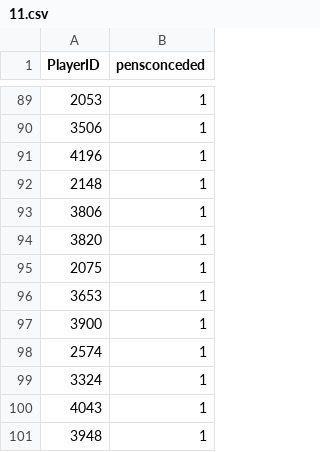
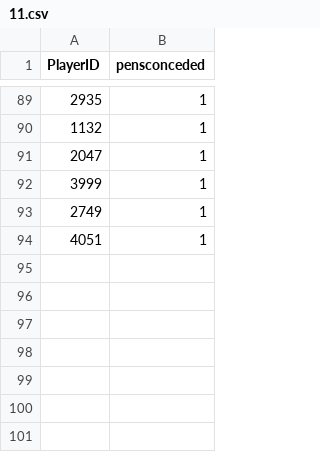
Before and after one commit to tprior01/interactive-plot-premier-league-clumsiness, a CSV file: pensconceded/11.csv, drawn as a sheet; only a part is shown, gaps mark what is left out; the diff covers the shown part only.

```diff
--- a/pensconceded/11.csv
+++ b/pensconceded/11.csv
@@ -89,13 +89,6 @@ PlayerID,pensconceded
-2053,1
-3506,1
-4196,1
-2148,1
-3806,1
-3820,1
-2075,1
-3653,1
-3900,1
-2574,1
-3324,1
-4043,1
-3948,1
+2935,1
+1132,1
+2047,1
+3999,1
+2749,1
+4051,1
```
Also changed, not shown: 27 edited cells elsewhere in this file, 3 other files.
